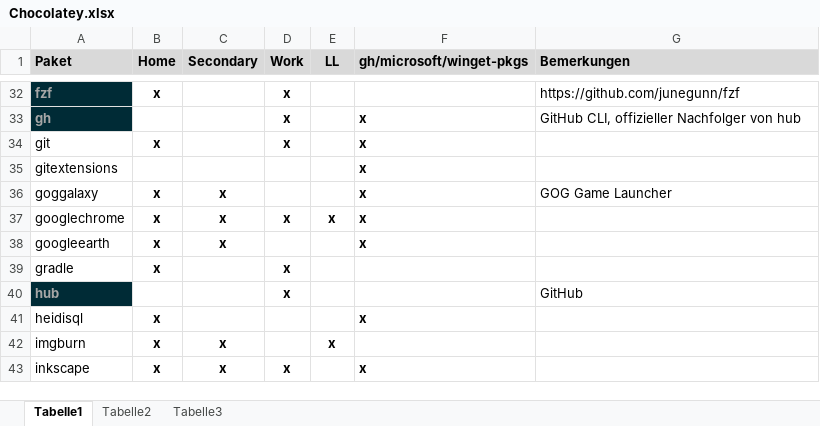
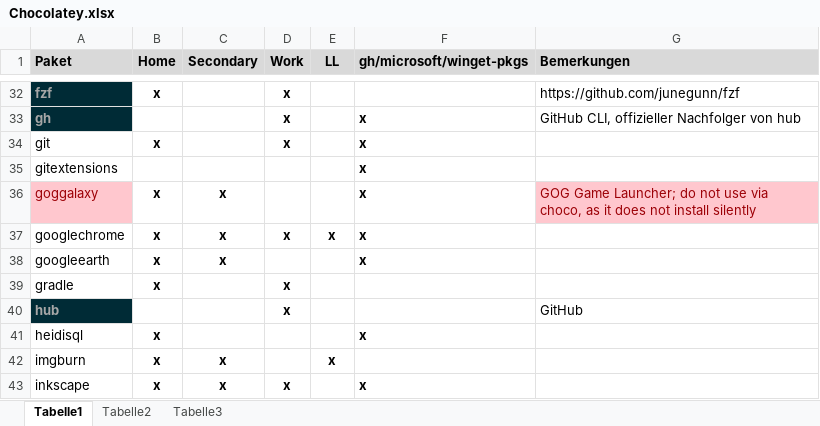
Before and after one commit to psicho2000/wiki, an Excel workbook: Settings/Chocolatey/Chocolatey.xlsx, sheet Tabelle1, drawn as a sheet; only a part is shown, gaps mark what is left out; values as stored, in another font and other column widths than the file's, no borders; the diff names each change by its address in the sheet, - before the commit and + after, or states it on an @@ line.

Commit message:
remove goggalaxy from recommendation

```diff
--- a/Settings/Chocolatey/Chocolatey.xlsx (sheet Tabelle1)
+++ b/Settings/Chocolatey/Chocolatey.xlsx (sheet Tabelle1)
@@ A36 fill: none → #FFC7CE, text colour: black → #9C0006 @@
-G36 (Bemerkungen): GOG Game Launcher
+G36 (Bemerkungen): GOG Game Launcher; do not use via choco, as it does not install silently
@@ G36 fill: none → #FFC7CE, text colour: black → #9C0006 @@
```
